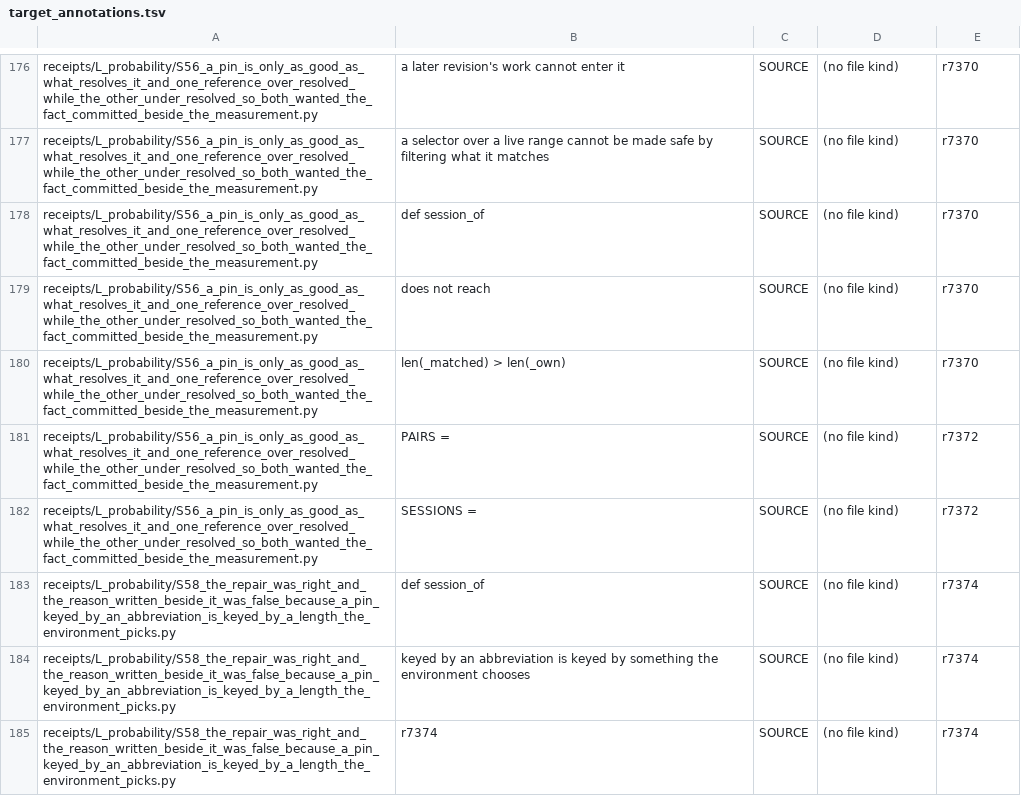
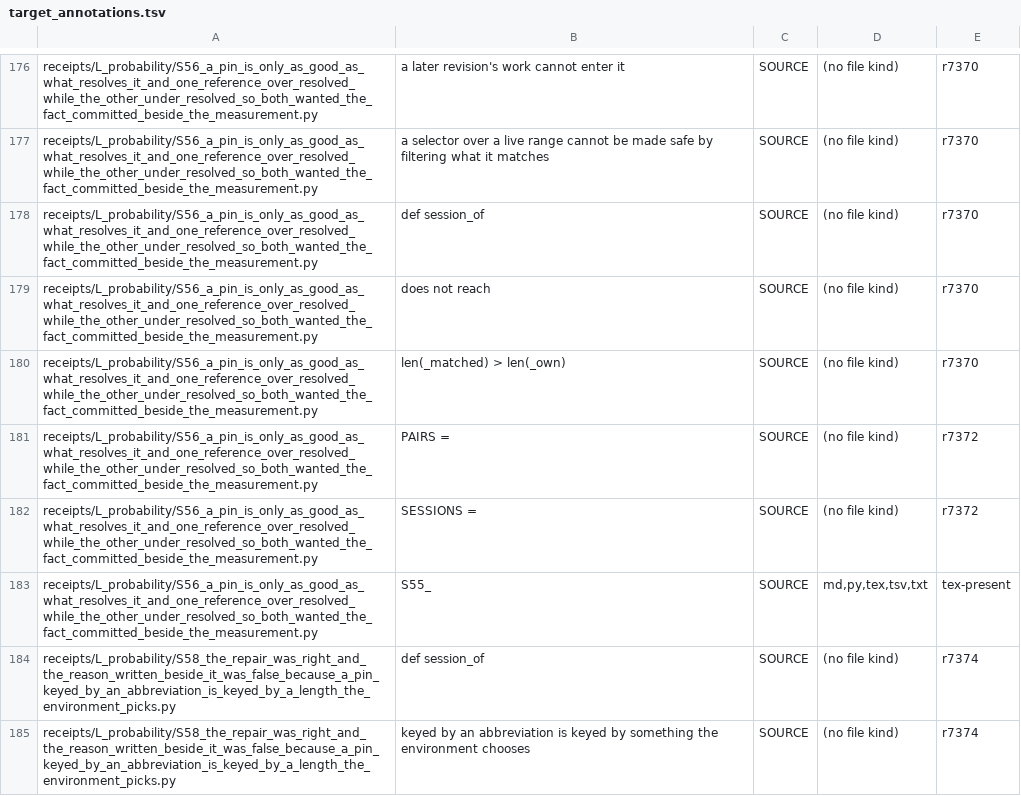
Before and after one commit to daryljanzen/shadow-of-existence, a TSV file: corpus/target_annotations.tsv, drawn as a sheet; only a part is shown, gaps mark what is left out; the shorter side is filled out with more unchanged rows; the diff names each change by its address in the sheet, - before the commit and + after, or states it on an @@ line.

```diff
--- a/corpus/target_annotations.tsv
+++ b/corpus/target_annotations.tsv
+row 183: receipts/L_probability/S56_a_pin_is_only_as_good_as_what_resolves_it_and_one_reference_over_resolved_while_the_other_under_resolved_so_both_wanted_the_fact_committed_beside_the_measurement.py | S55_ | SOURCE | md,py,tex,tsv,txt | tex-present
```
Also changed, not shown: 1 other file.
